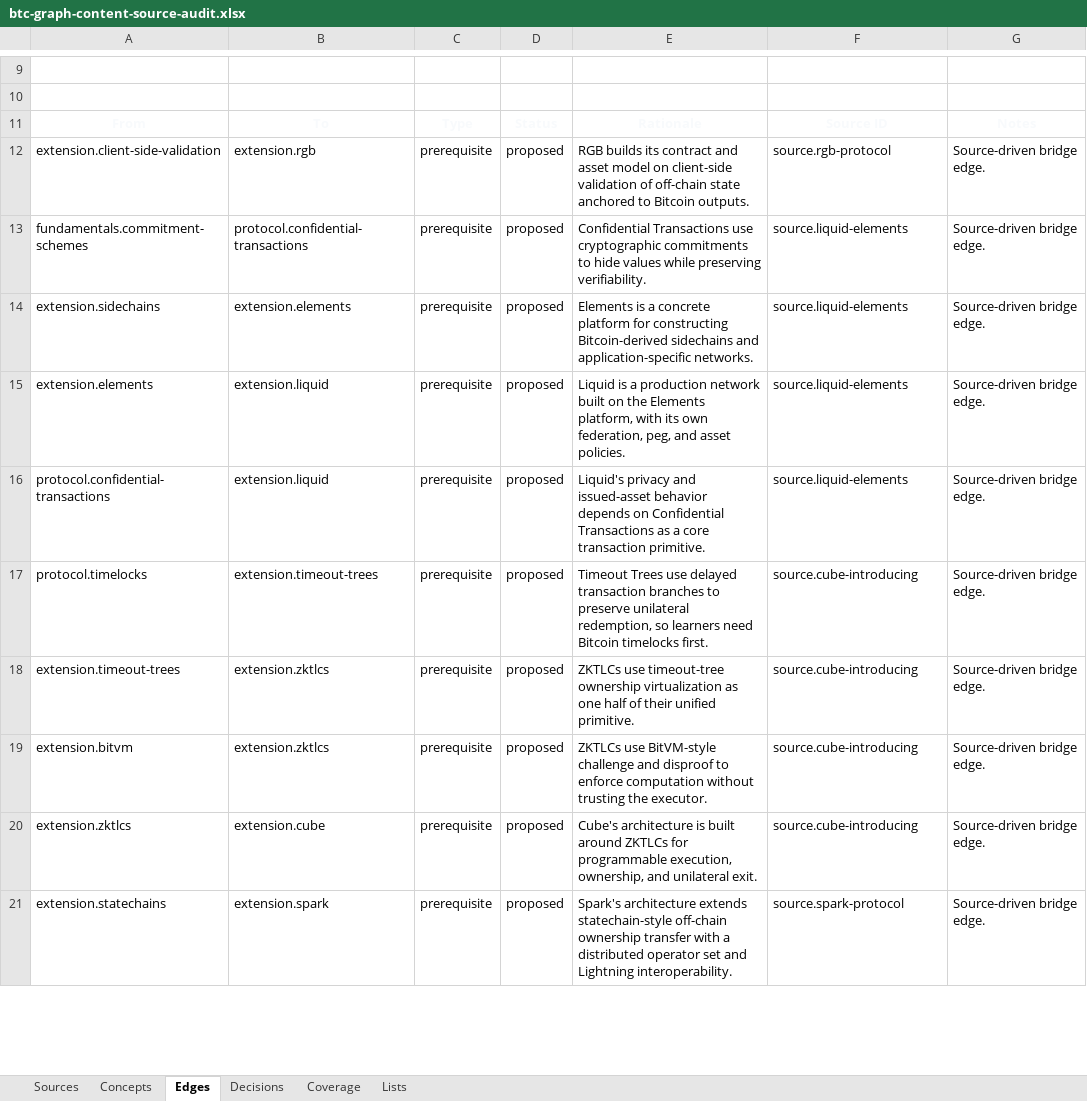
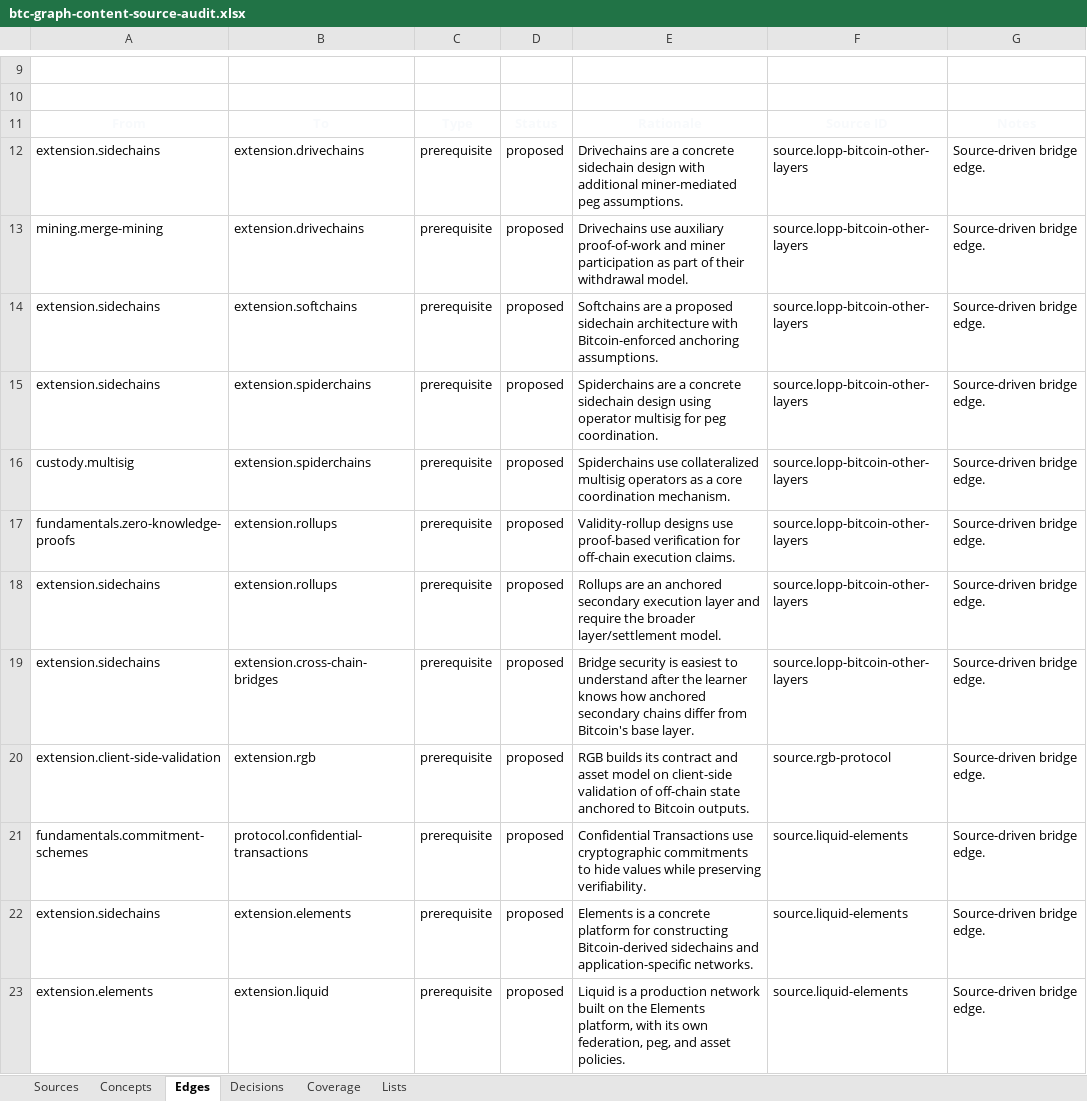
Before and after one commit to brenorb/btc-graph, an Excel workbook: outputs/content-source-audit/btc-graph-content-source-audit.xlsx, sheet Edges, drawn as a sheet; only a part is shown, gaps mark what is left out; the shorter side is filled out with more unchanged rows; values as stored, in another font and other column widths than the file's, no borders; the diff names each change by its address in the sheet, - before the commit and + after, or states it on an @@ line.

Commit message:
feat: add layer architecture concepts

```diff
--- a/outputs/content-source-audit/btc-graph-content-source-audit.xlsx (sheet Edges)
+++ b/outputs/content-source-audit/btc-graph-content-source-audit.xlsx (sheet Edges)
+row 12: extension.sidechains | extension.drivechains | prerequisite | proposed | Drivechains are a concrete sidechain design with additional miner-mediated peg assumptions. | source.lopp-bitcoin-other-layers | Source-driven bridge edge.
+row 13: mining.merge-mining | extension.drivechains | prerequisite | proposed | Drivechains use auxiliary proof-of-work and miner participation as part of their withdrawal model. | source.lopp-bitcoin-other-layers | Source-driven bridge edge.
+row 14: extension.sidechains | extension.softchains | prerequisite | proposed | Softchains are a proposed sidechain architecture with Bitcoin-enforced anchoring assumptions. | source.lopp-bitcoin-other-layers | Source-driven bridge edge.
+row 15: extension.sidechains | extension.spiderchains | prerequisite | proposed | Spiderchains are a concrete sidechain design using operator multisig for peg coordination. | source.lopp-bitcoin-other-layers | Source-driven bridge edge.
+row 16: custody.multisig | extension.spiderchains | prerequisite | proposed | Spiderchains use collateralized multisig operators as a core coordination mechanism. | source.lopp-bitcoin-other-layers | Source-driven bridge edge.
+row 17: fundamentals.zero-knowledge-proofs | extension.rollups | prerequisite | proposed | Validity-rollup designs use proof-based verification for off-chain execution claims. | source.lopp-bitcoin-other-layers | Source-driven bridge edge.
+row 18: extension.sidechains | extension.rollups | prerequisite | proposed | Rollups are an anchored secondary execution layer and require the broader layer/settlement model. | source.lopp-bitcoin-other-layers | Source-driven bridge edge.
+row 19: extension.sidechains | extension.cross-chain-bridges | prerequisite | proposed | Bridge security is easiest to understand after the learner knows how anchored secondary chains differ from Bitcoin's base layer. | source.lopp-bitcoin-other-layers | Source-driven bridge edge.
```
Also changed, not shown: sheet Concepts, sheet Sources, sheet Decisions, sheet Coverage, 10 other files.
